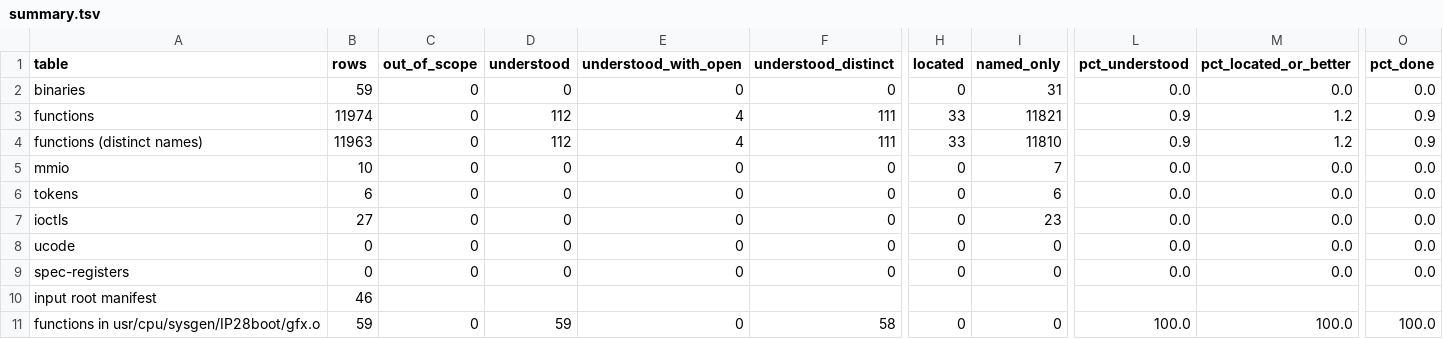
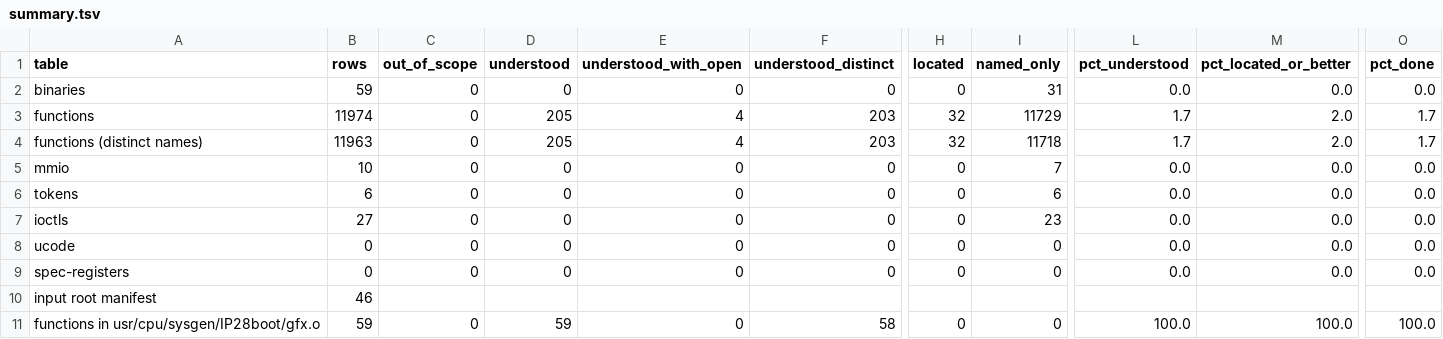
Before and after one commit to jamesbraid/gr4, a TSV file: docs/inventory/summary.tsv, drawn as a sheet; only a part is shown, gaps mark what is left out; the diff covers the shown part only; the diff names each change by its address in the sheet, - before the commit and + after, or states it on an @@ line.

```diff
--- a/docs/inventory/summary.tsv
+++ b/docs/inventory/summary.tsv
-D3:D4 (understood): 112
+D3:D4 (understood): 205
-F3:F4 (understood_distinct): 111
+F3:F4 (understood_distinct): 203
-H3:H4 (located): 33
+H3:H4 (located): 32
-I3 (named_only): 11821
+I3 (named_only): 11729
-L3:L4 (pct_understood): 0.9
+L3:L4 (pct_understood): 1.7
-M3:M4 (pct_located_or_better): 1.2
+M3:M4 (pct_located_or_better): 2.0
-O3:O4 (pct_done): 0.9
+O3:O4 (pct_done): 1.7
-I4 (named_only): 11810
+I4 (named_only): 11718
```
Also changed, not shown: 28 edited cells elsewhere in this file, docs/inventory/binaries.tsv, 1 other file.
